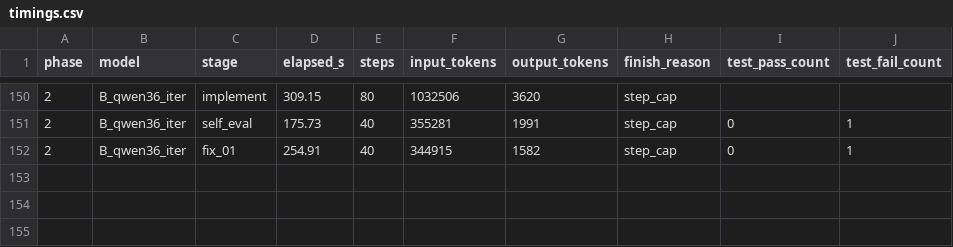
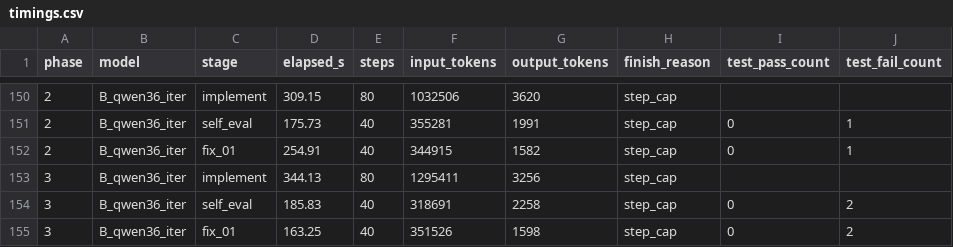
Before and after one commit to spinlockdevelopment/LLMGateway, a CSV file: benchmark/results/timings.csv, drawn as a sheet; only a part is shown, gaps mark what is left out.

Commit message:
benchmark B_qwen36_iter phase 03 — qwen3.6-35b-a3b @ 64K, thinking off, iterated

```diff
--- a/benchmark/results/timings.csv
+++ b/benchmark/results/timings.csv
@@ -152 +152,4 @@ phase,model,stage,elapsed_s,steps,input_tokens,output_tokens,finish_reason,test_
 2,B_qwen36_iter,fix_01,254.91,40,344915,1582,step_cap,0,1
+3,B_qwen36_iter,implement,344.13,80,1295411,3256,step_cap,,
+3,B_qwen36_iter,self_eval,185.83,40,318691,2258,step_cap,0,2
+3,B_qwen36_iter,fix_01,163.25,40,351526,1598,step_cap,0,2
```
Also changed, not shown: 13 other files.
